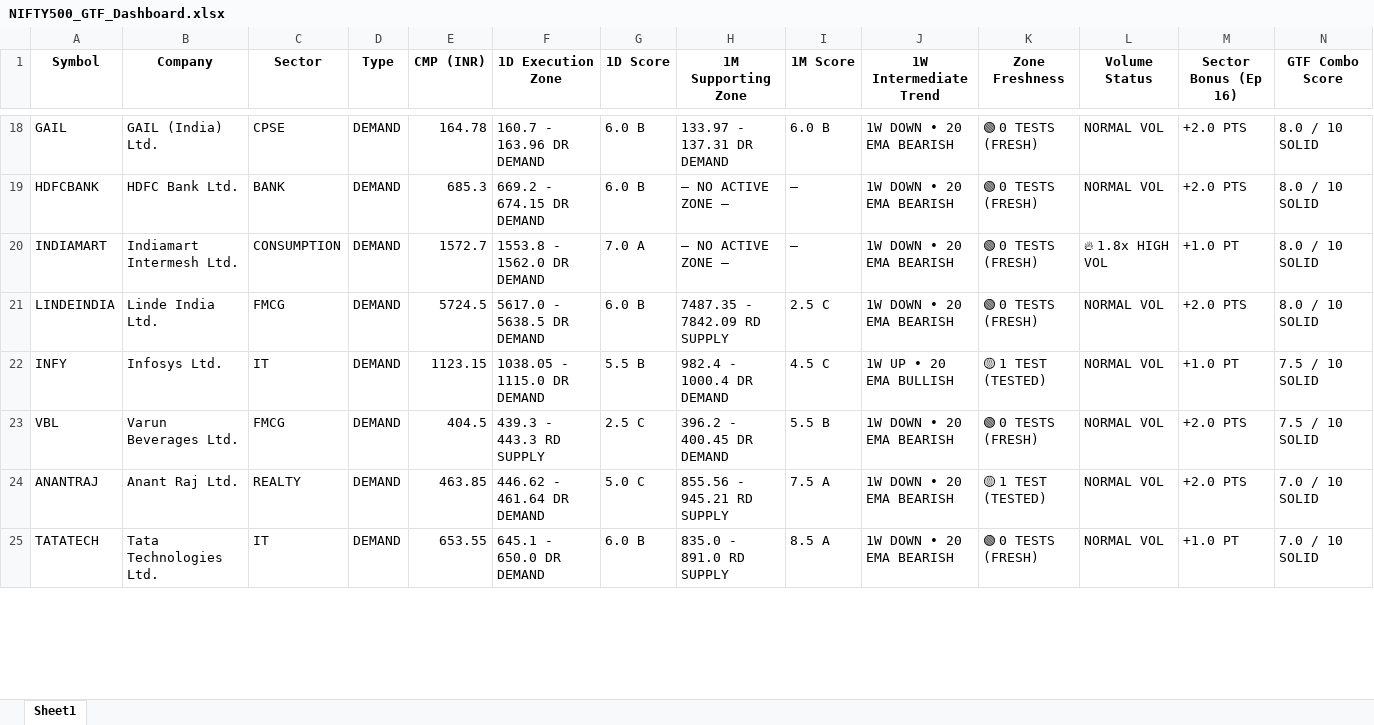
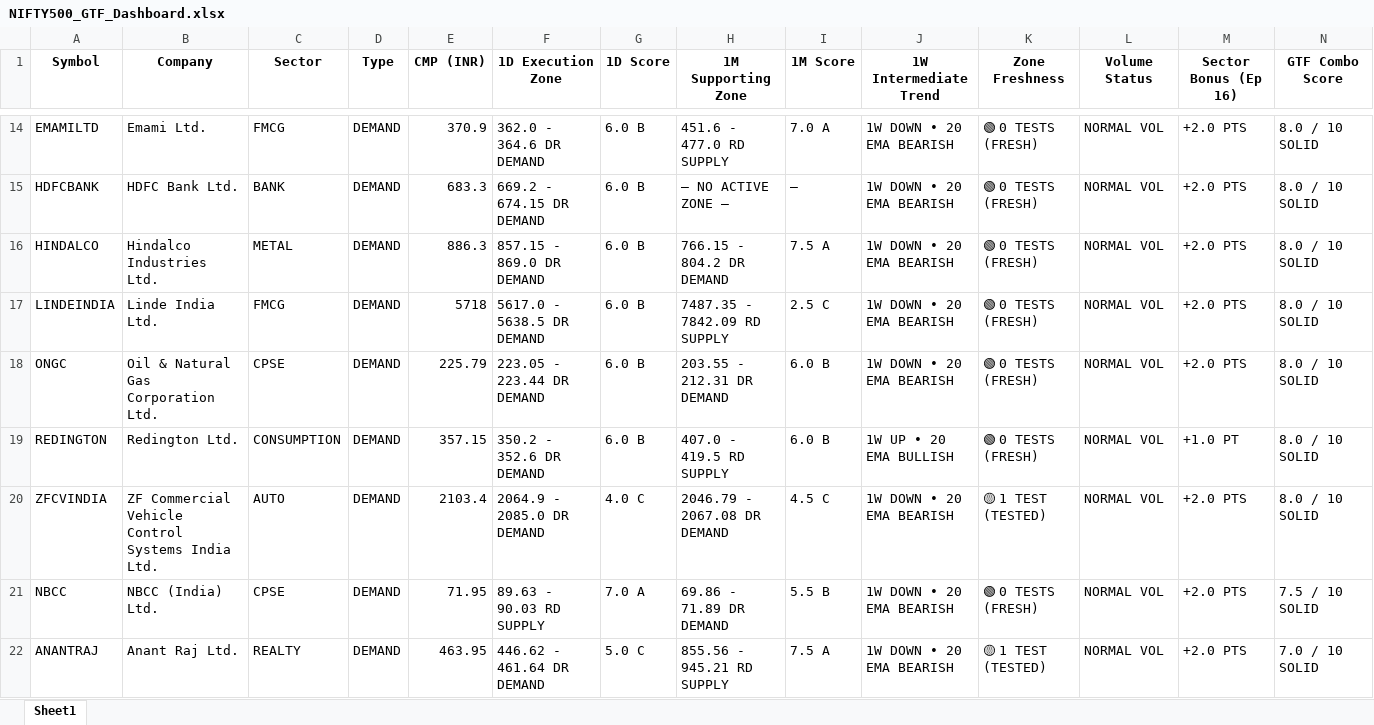
Before and after one commit to heartaltafhussain-lgtm/strict-pure-stocks, an Excel workbook: NIFTY500_GTF_Dashboard.xlsx, sheet Sheet1, drawn as a sheet; only a part is shown, gaps mark what is left out; values as stored, in another font and other column widths than the file's, no borders; removed rows and columns are numbered as before the commit, all else as after; rows hold the shown columns only; the diff covers the shown part only; the diff names each change by its address in the sheet, - before the commit and + after, or states it on an @@ line.

```diff
--- a/NIFTY500_GTF_Dashboard.xlsx (sheet Sheet1)
+++ b/NIFTY500_GTF_Dashboard.xlsx (sheet Sheet1)
-A14 (Symbol): GAIL
+A14 (Symbol): EMAMILTD
-B14 (Company): GAIL (India) Ltd.
+B14 (Company): Emami Ltd.
-C14 (Sector): CPSE
+C14 (Sector): FMCG
-E14 (CMP (INR)): 164.78
+E14 (CMP (INR)): 370.9
-F14 (1D Execution Zone): 160.7 - 163.96 DR DEMAND
+F14 (1D Execution Zone): 362.0 - 364.6 DR DEMAND
-H14 (1M Supporting Zone): 133.97 - 137.31 DR DEMAND
+H14 (1M Supporting Zone): 451.6 - 477.0 RD SUPPLY
-I14 (1M Score): 6.0 B
+I14 (1M Score): 7.0 A
-E15 (CMP (INR)): 685.3
+E15 (CMP (INR)): 683.3
-row 20: INDIAMART | Indiamart Intermesh Ltd. | CONSUMPTION | DEMAND | 1572.7 | 1553.8 - 1562.0 DR DEMAND | 7.0 A | — NO ACTIVE ZONE — | — | 1W DOWN • 20 EMA BEARISH | 🟢 0 TESTS (FRESH) | 🔥 1.8x HIGH VOL | +1.0 PT | 8.0 / 10 SOLID
+row 16: HINDALCO | Hindalco Industries Ltd. | METAL | DEMAND | 886.3 | 857.15 - 869.0 DR DEMAND | 6.0 B | 766.15 - 804.2 DR DEMAND | 7.5 A | 1W DOWN • 20 EMA BEARISH | 🟢 0 TESTS (FRESH) | NORMAL VOL | +2.0 PTS | 8.0 / 10 SOLID
-E17 (CMP (INR)): 5724.5
+E17 (CMP (INR)): 5718
+row 18: ONGC | Oil & Natural Gas Corporation Ltd. | CPSE | DEMAND | 225.79 | 223.05 - 223.44 DR DEMAND | 6.0 B | 203.55 - 212.31 DR DEMAND | 6.0 B | 1W DOWN • 20 EMA BEARISH | 🟢 0 TESTS (FRESH) | NORMAL VOL | +2.0 PTS | 8.0 / 10 SOLID
+row 19: REDINGTON | Redington Ltd. | CONSUMPTION | DEMAND | 357.15 | 350.2 - 352.6 DR DEMAND | 6.0 B | 407.0 - 419.5 RD SUPPLY | 6.0 B | 1W UP • 20 EMA BULLISH | 🟢 0 TESTS (FRESH) | NORMAL VOL | +1.0 PT | 8.0 / 10 SOLID
-A20 (Symbol): INFY
+A20 (Symbol): ZFCVINDIA
-B20 (Company): Infosys Ltd.
+B20 (Company): ZF Commercial Vehicle Control Systems India Ltd.
-C20 (Sector): IT
+C20 (Sector): AUTO
-E20 (CMP (INR)): 1123.15
+E20 (CMP (INR)): 2103.4
-F20 (1D Execution Zone): 1038.05 - 1115.0 DR DEMAND
+F20 (1D Execution Zone): 2064.9 - 2085.0 DR DEMAND
-G20 (1D Score): 5.5 B
+G20 (1D Score): 4.0 C
-H20 (1M Supporting Zone): 982.4 - 1000.4 DR DEMAND
+H20 (1M Supporting Zone): 2046.79 - 2067.08 DR DEMAND
-J20 (1W Intermediate Trend): 1W UP • 20 EMA BULLISH
+J20 (1W Intermediate Trend): 1W DOWN • 20 EMA BEARISH
-M20 (Sector Bonus (Ep 16)): +1.0 PT
+M20 (Sector Bonus (Ep 16)): +2.0 PTS
-N20 (GTF Combo Score): 7.5 / 10 SOLID
+N20 (GTF Combo Score): 8.0 / 10 SOLID
-A21 (Symbol): VBL
+A21 (Symbol): NBCC
-B21 (Company): Varun Beverages Ltd.
+B21 (Company): NBCC (India) Ltd.
-C21 (Sector): FMCG
+C21 (Sector): CPSE
-E21 (CMP (INR)): 404.5
+E21 (CMP (INR)): 71.95
-F21 (1D Execution Zone): 439.3 - 443.3 RD SUPPLY
+F21 (1D Execution Zone): 89.63 - 90.03 RD SUPPLY
-G21 (1D Score): 2.5 C
+G21 (1D Score): 7.0 A
-H21 (1M Supporting Zone): 396.2 - 400.45 DR DEMAND
+H21 (1M Supporting Zone): 69.86 - 71.89 DR DEMAND
-E22 (CMP (INR)): 463.85
+E22 (CMP (INR)): 463.95
-row 25: TATATECH | Tata Technologies Ltd. | IT | DEMAND | 653.55 | 645.1 - 650.0 DR DEMAND | 6.0 B | 835.0 - 891.0 RD SUPPLY | 8.5 A | 1W DOWN • 20 EMA BEARISH | 🟢 0 TESTS (FRESH) | NORMAL VOL | +1.0 PT | 7.0 / 10 SOLID
```
Also changed, not shown: 34 added rows, 34 removed rows and 214 edited cells elsewhere in this sheet, 3 other files.
